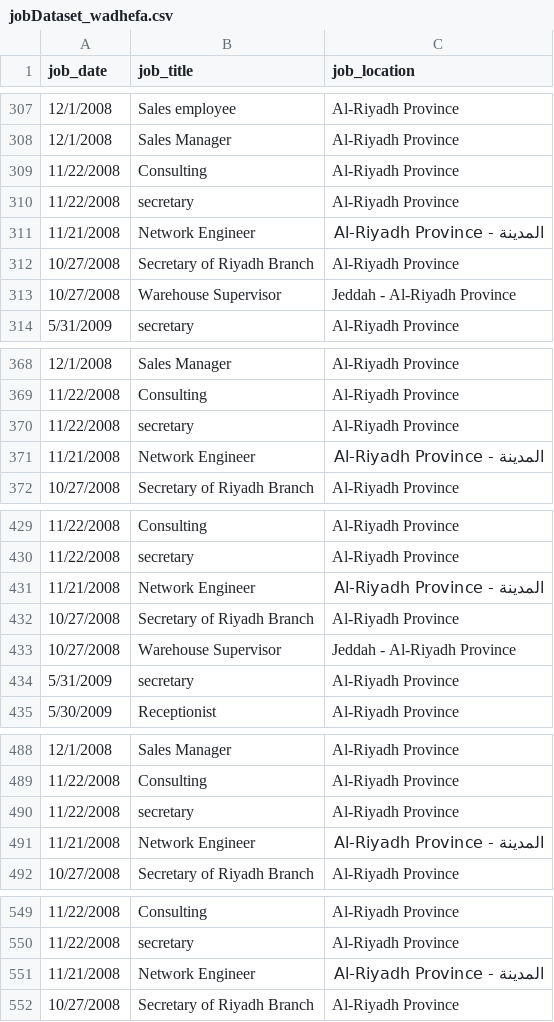
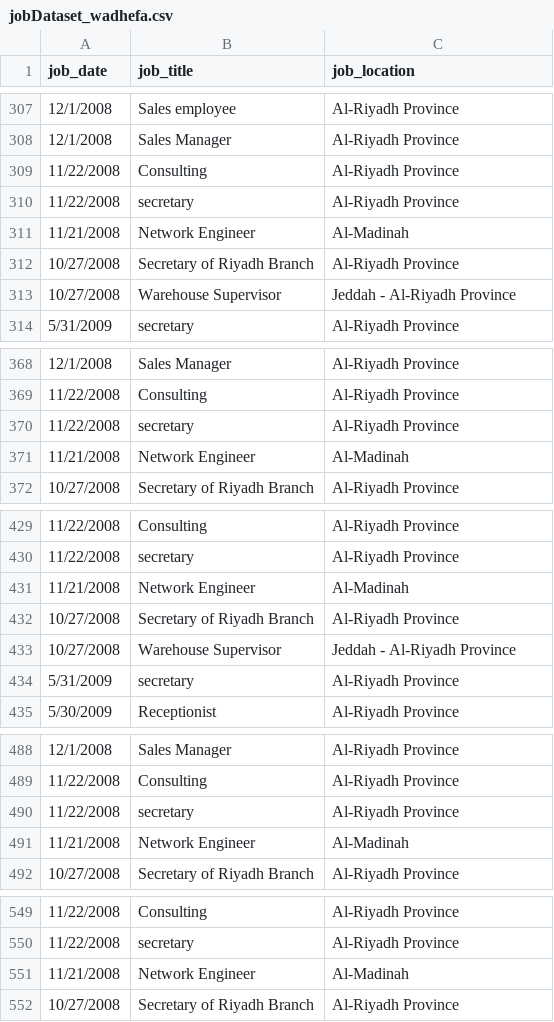
Before and after one commit to Heba1/Foresee, a CSV file: data/jobDataset_wadhefa.csv, drawn as a sheet; only a part is shown, gaps mark what is left out; the diff covers the shown part only.

```diff
--- a/data/jobDataset_wadhefa.csv
+++ b/data/jobDataset_wadhefa.csv
@@ -310,3 +310,3 @@ job_date,job_title,job_location
 11/22/2008,secretary,Al-Riyadh Province
-11/21/2008,Network Engineer,المدينة - Al-Riyadh Province
+11/21/2008,Network Engineer,Al-Madinah
 10/27/2008,Secretary of Riyadh Branch,Al-Riyadh Province
@@ -370,3 +370,3 @@ job_date,job_title,job_location
 11/22/2008,secretary,Al-Riyadh Province
-11/21/2008,Network Engineer,المدينة - Al-Riyadh Province
+11/21/2008,Network Engineer,Al-Madinah
 10/27/2008,Secretary of Riyadh Branch,Al-Riyadh Province
@@ -430,3 +430,3 @@ job_date,job_title,job_location
 11/22/2008,secretary,Al-Riyadh Province
-11/21/2008,Network Engineer,المدينة - Al-Riyadh Province
+11/21/2008,Network Engineer,Al-Madinah
 10/27/2008,Secretary of Riyadh Branch,Al-Riyadh Province
@@ -490,3 +490,3 @@ job_date,job_title,job_location
 11/22/2008,secretary,Al-Riyadh Province
-11/21/2008,Network Engineer,المدينة - Al-Riyadh Province
+11/21/2008,Network Engineer,Al-Madinah
 10/27/2008,Secretary of Riyadh Branch,Al-Riyadh Province
@@ -550,3 +550,3 @@ job_date,job_title,job_location
 11/22/2008,secretary,Al-Riyadh Province
-11/21/2008,Network Engineer,المدينة - Al-Riyadh Province
+11/21/2008,Network Engineer,Al-Madinah
 10/27/2008,Secretary of Riyadh Branch,Al-Riyadh Province
```
Also changed, not shown: 98 edited cells elsewhere in this file.
